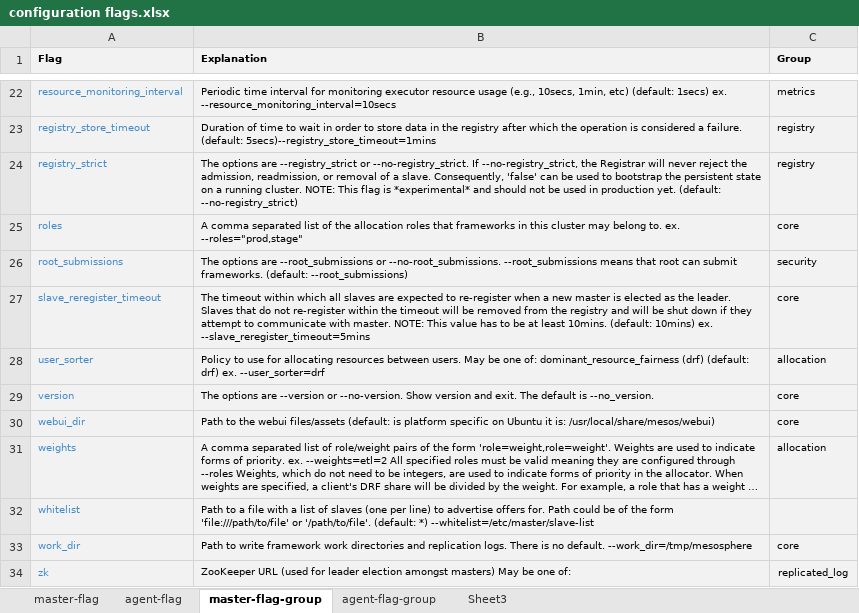
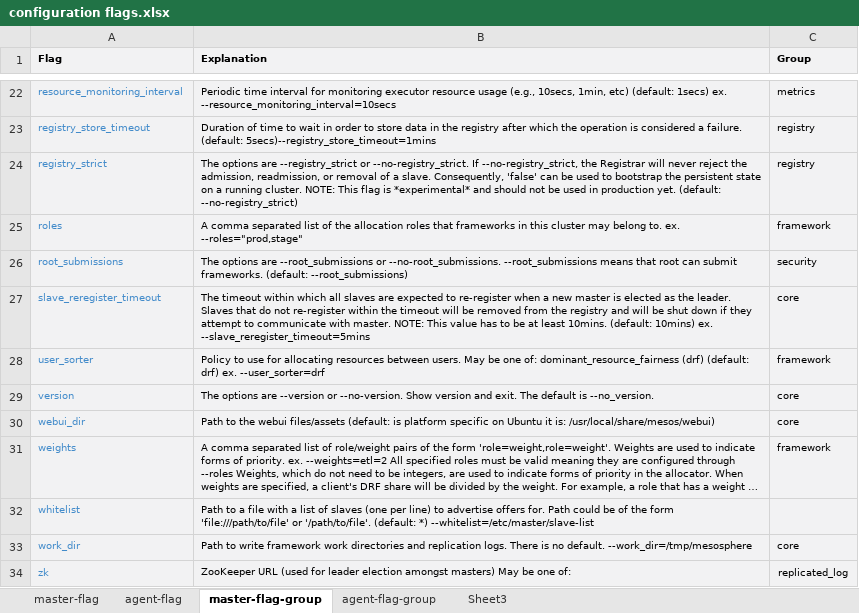
Before and after one commit to sambatyon/mesos-config, an Excel workbook: configuration flags.xlsx, sheet master-flag-group, drawn as a sheet; only a part is shown, gaps mark what is left out; long unchanged cells end in …; values as stored, in another font and other column widths than the file's, no borders; the diff names each change by its address in the sheet, - before the commit and + after, or states it on an @@ line.

Commit message:
update framework flags

```diff
--- a/configuration flags.xlsx (sheet master-flag-group)
+++ b/configuration flags.xlsx (sheet master-flag-group)
-C25 (Group): core
+C25 (Group): framework
-C28 (Group): allocation
+C28 (Group): framework
-C31 (Group): allocation
+C31 (Group): framework
```
Also changed, not shown: sheet agent-flag-group.
